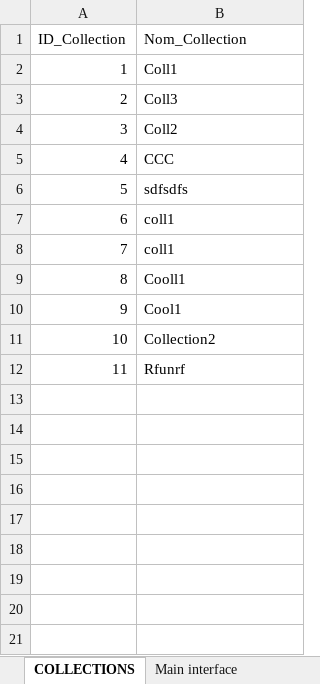
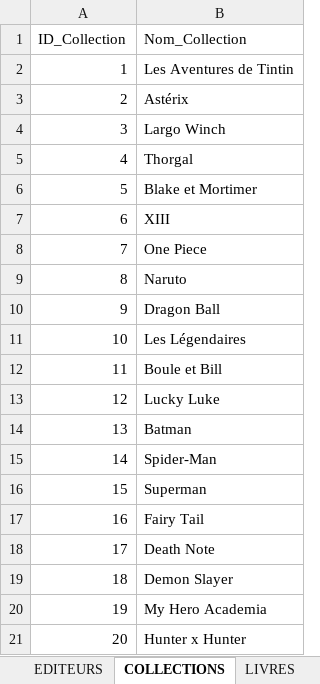
Before and after one commit to AmineMahdioui/biblioth-que-VBA, an Excel workbook: Gestion de biblioxlsm(2).xlsm, sheet COLLECTIONS, drawn as a sheet; values as stored, in another font and other column widths than the file's, no borders; the diff names each change by its address in the sheet, - before the commit and + after, or states it on an @@ line.

```diff
--- a/Gestion de biblioxlsm(2).xlsm (sheet COLLECTIONS)
+++ b/Gestion de biblioxlsm(2).xlsm (sheet COLLECTIONS)
-B2 (Nom_Collection): Coll1
+B2 (Nom_Collection): Les Aventures de Tintin
-B3 (Nom_Collection): Coll3
+B3 (Nom_Collection): Astérix
-B4 (Nom_Collection): Coll2
+B4 (Nom_Collection): Largo Winch
-B5 (Nom_Collection): CCC
+B5 (Nom_Collection): Thorgal
-B6 (Nom_Collection): sdfsdfs
+B6 (Nom_Collection): Blake et Mortimer
-B7 (Nom_Collection): coll1
+B7 (Nom_Collection): XIII
-B8 (Nom_Collection): coll1
+B8 (Nom_Collection): One Piece
-B9 (Nom_Collection): Cooll1
+B9 (Nom_Collection): Naruto
-B10 (Nom_Collection): Cool1
+B10 (Nom_Collection): Dragon Ball
-B11 (Nom_Collection): Collection2
+B11 (Nom_Collection): Les Légendaires
-B12 (Nom_Collection): Rfunrf
+B12 (Nom_Collection): Boule et Bill
+row 13: 12 | Lucky Luke
+row 14: 13 | Batman
+row 15: 14 | Spider-Man
+row 16: 15 | Superman
+row 17: 16 | Fairy Tail
+row 18: 17 | Death Note
+row 19: 18 | Demon Slayer
+row 20: 19 | My Hero Academia
+row 21: 20 | Hunter x Hunter
```
Also changed, not shown: sheet LIVRES, sheet EDITEURS, sheet POINTS DE LIVRAISON, other sheet tabs.
